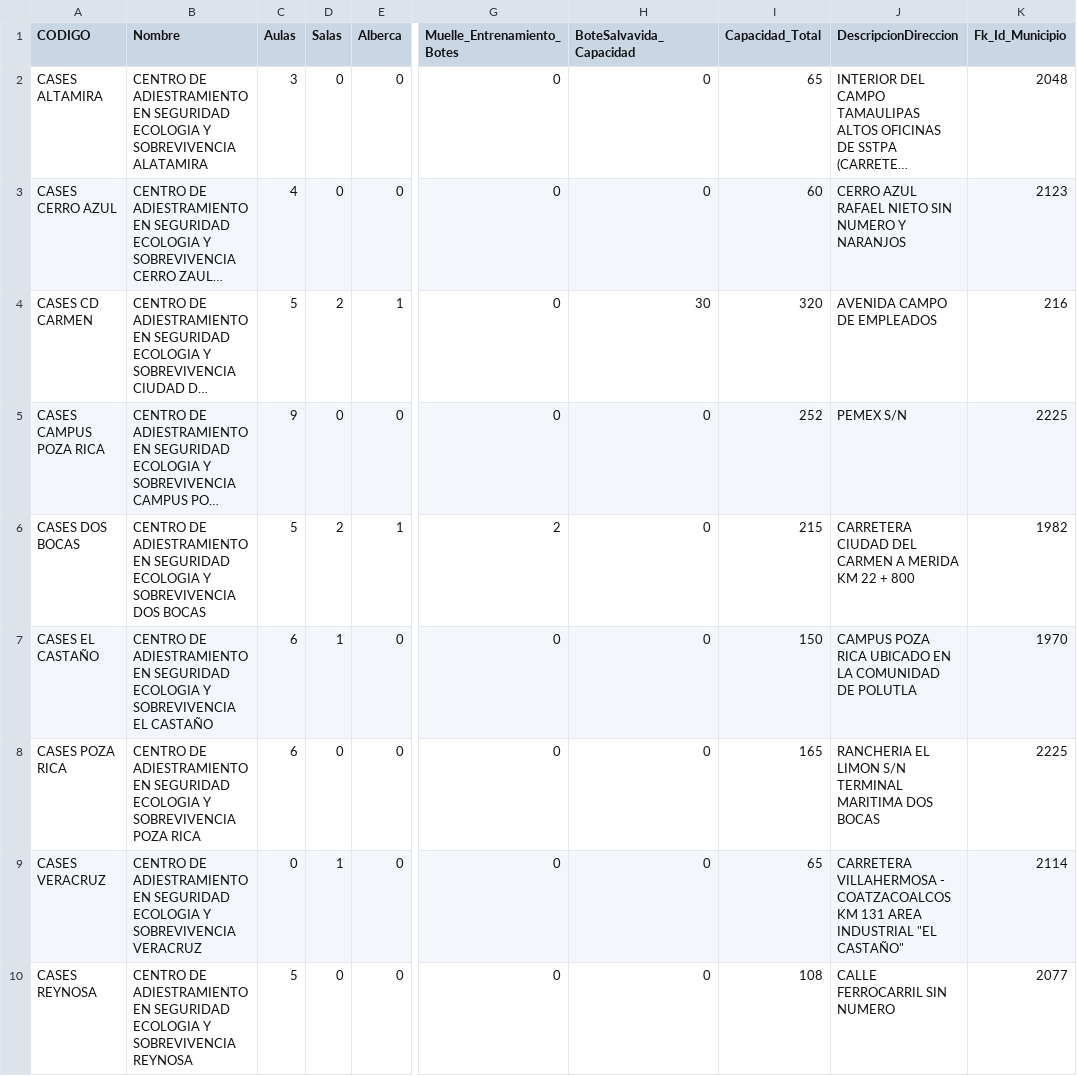
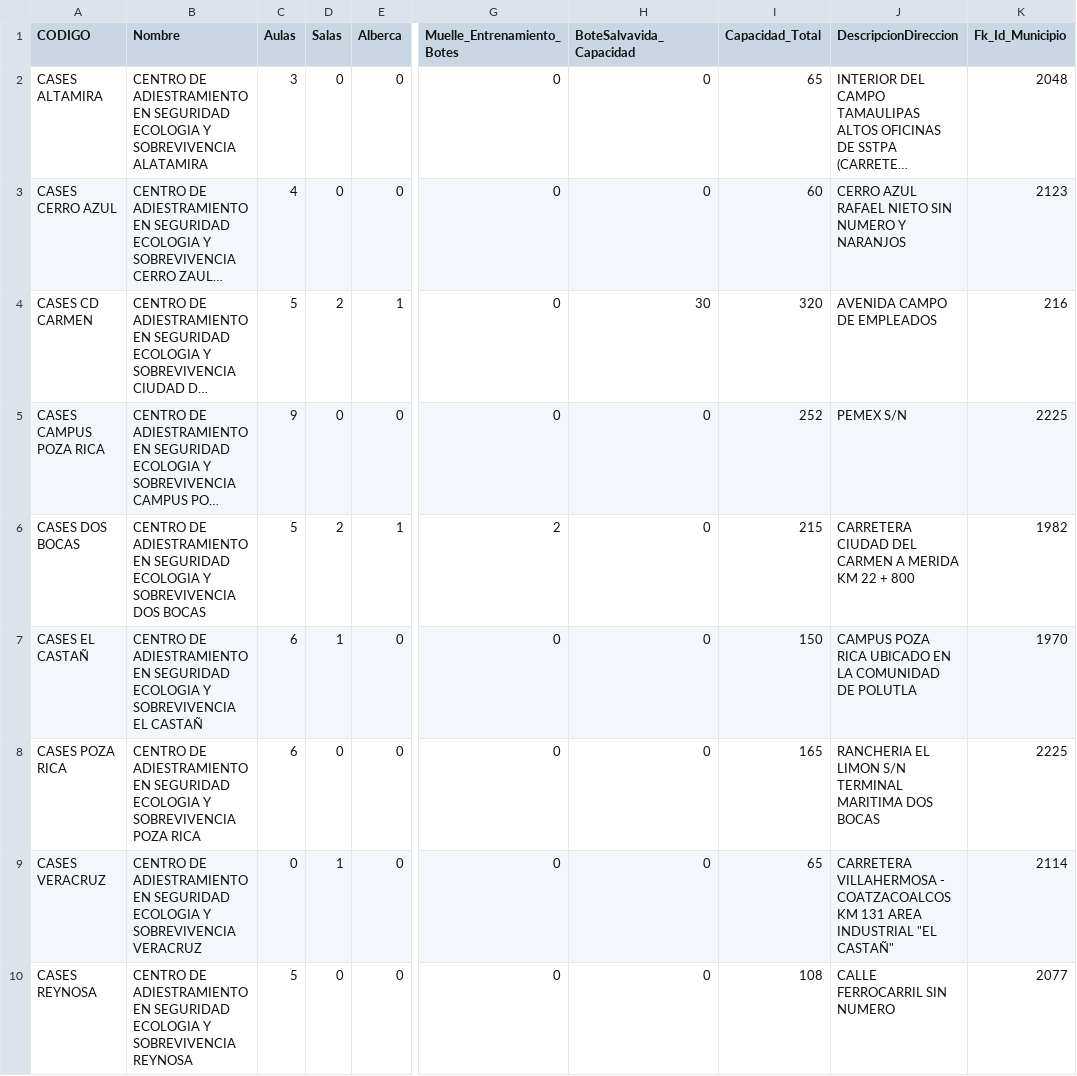
Before and after one commit to JesusHernandez0711/DBPicade, a CSV file: CSV/CATALOGO-CASES-SEDES-FINAL.csv, drawn as a sheet; only a part is shown, gaps mark what is left out; long unchanged cells end in …; the diff names each change by its address in the sheet, - before the commit and + after, or states it on an @@ line.

```diff
--- a/CSV/CATALOGO-CASES-SEDES-FINAL.csv
+++ b/CSV/CATALOGO-CASES-SEDES-FINAL.csv
-A7 (CODIGO): CASES EL CASTAÑO
+A7 (CODIGO): CASES EL CASTAÑ
-B7 (Nombre): …SOBREVIVENCIA EL CASTAÑO
+B7 (Nombre): …SOBREVIVENCIA EL CASTAÑ
-J9 (DescripcionDireccion): …INDUSTRIAL "EL CASTAÑO"
+J9 (DescripcionDireccion): …INDUSTRIAL "EL CASTAÑ"
```
Also changed, not shown: CSV/CATALOGO-ESTATUS-PARTICIPANTE-FINAL.csv, CSV/CATALOGO-GERENCIAS-ACTIVOS-FINAL.csv, 5 other files.
